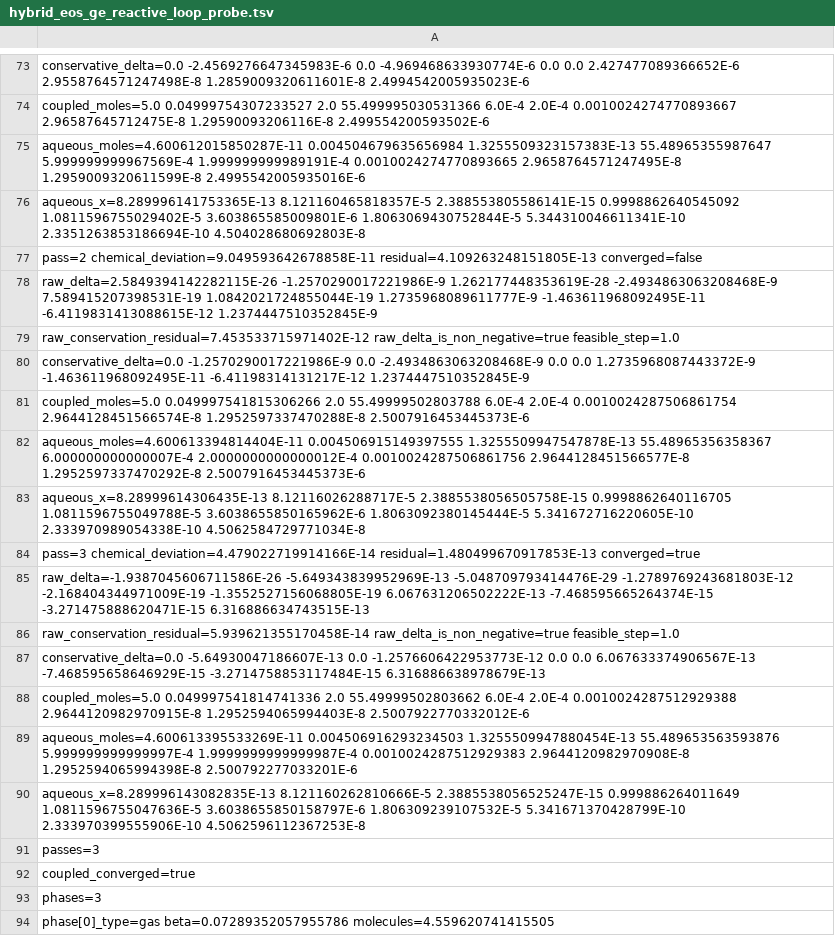
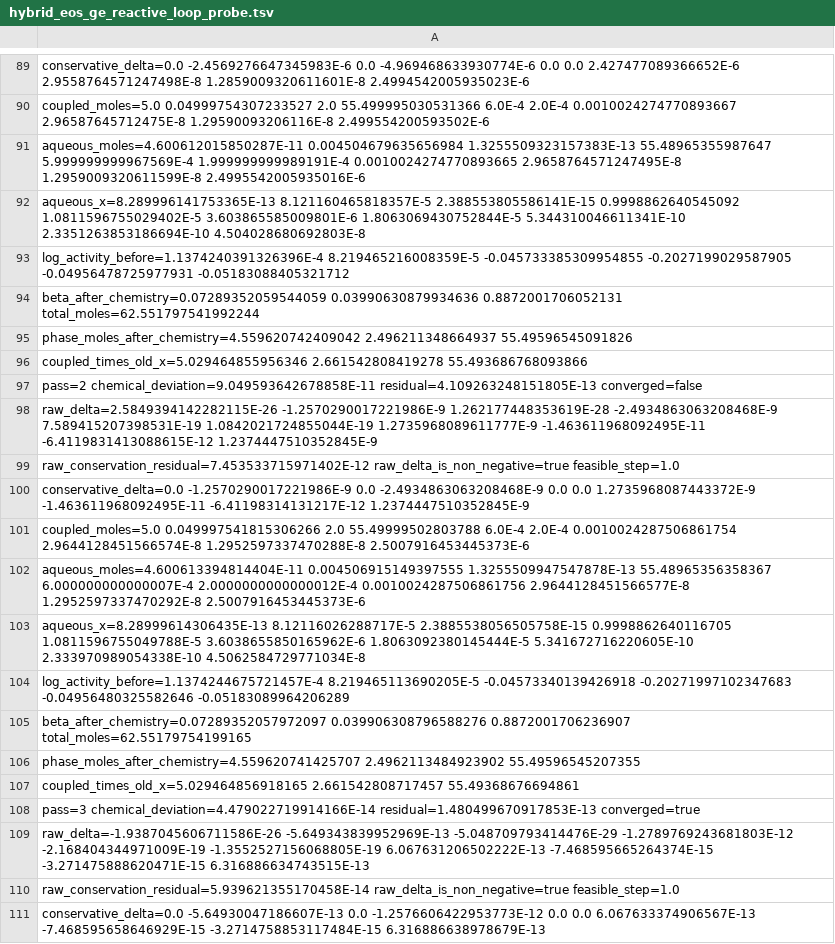
Before and after one commit to PatrickMockridge/Azoth, a TSV file: validation/neqsim/captures/hybrid_eos_ge_reactive_loop_probe.tsv, drawn as a sheet; only a part is shown, gaps mark what is left out; the shorter side is filled out with more unchanged rows; the diff covers the shown part only; the diff names each change by its address in the sheet, - before the commit and + after, or states it on an @@ line.

```diff
--- a/validation/neqsim/captures/hybrid_eos_ge_reactive_loop_probe.tsv
+++ b/validation/neqsim/captures/hybrid_eos_ge_reactive_loop_probe.tsv
+row 93: log_activity_before=1.1374240391326396E-4 8.219465216008359E-5 -0.045733385309954855 -0.2027199029587905 -0.04956478725977931 -0.05183088405321712
+row 94: beta_after_chemistry=0.07289352059544059 0.03990630879934636 0.8872001706052131 total_moles=62.551797541992244
+row 95: phase_moles_after_chemistry=4.559620742409042 2.496211348664937 55.49596545091826
+row 96: coupled_times_old_x=5.029464855956346 2.661542808419278 55.493686768093866
+row 104: log_activity_before=1.1374244675721457E-4 8.219465113690205E-5 -0.04573340139426918 -0.20271997102347683 -0.04956480325582646 -0.05183089964206289
+row 105: beta_after_chemistry=0.07289352057972097 0.039906308796588276 0.8872001706236907 total_moles=62.55179754199165
+row 106: phase_moles_after_chemistry=4.559620741425707 2.4962113484923902 55.49596545207355
+row 107: coupled_times_old_x=5.029464856918165 2.661542808717457 55.49368676694861
```
Also changed, not shown: 16 added rows elsewhere in this file, 2 other files.
